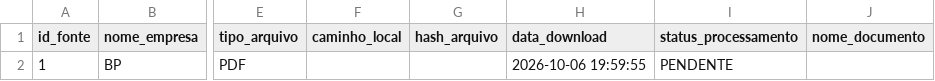
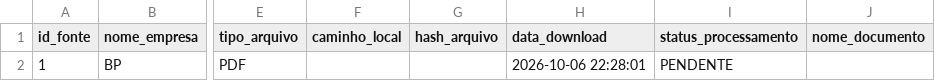
Before and after one commit to DSLDiego/CASE_DESEMPENHO_V2, a CSV file: 01_app_notellm/data/sources_catalog.csv, drawn as a sheet; only a part is shown, gaps mark what is left out; the diff names each change by its address in the sheet, - before the commit and + after, or states it on an @@ line.

```diff
--- a/01_app_notellm/data/sources_catalog.csv
+++ b/01_app_notellm/data/sources_catalog.csv
-H2 (data_download): 2026-10-06 19:59:55
+H2 (data_download): 2026-10-06 22:28:01
```
Also changed, not shown: 17 other files.
